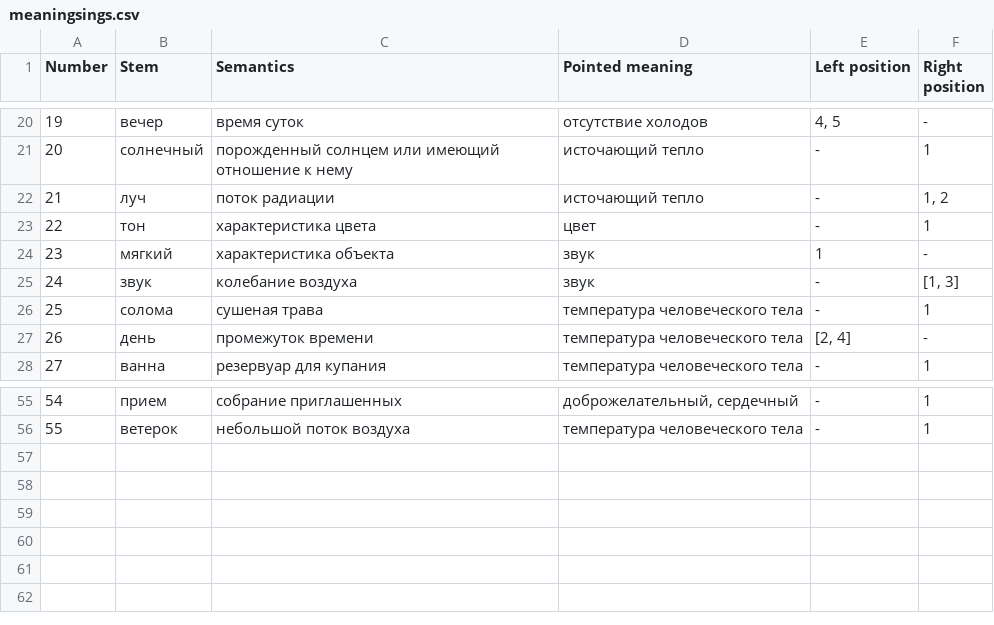
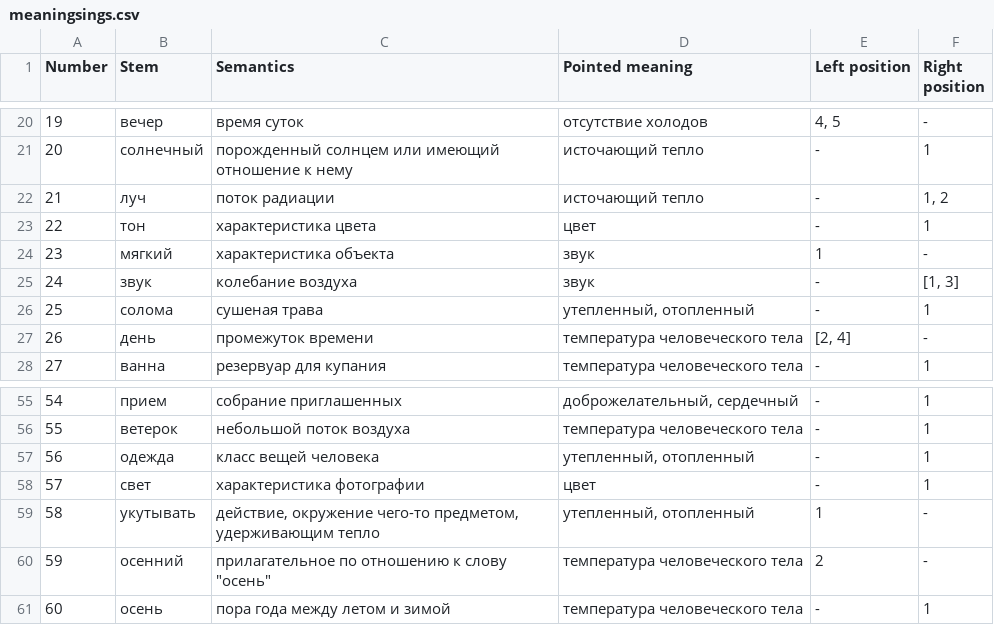
Before and after one commit to alex-rusakevich/polysem, a CSV file: data/meaningsings.csv, drawn as a sheet; only a part is shown, gaps mark what is left out.

Commit message:
#patch added marker for examples, extended meaningsigns list

```diff
--- a/data/meaningsings.csv
+++ b/data/meaningsings.csv
@@ -25,3 +25,3 @@
 24;звук;колебание воздуха;звук;-;[1, 3]
-25;солома;сушеная трава;температура человеческого тела;-;1
+25;солома;сушеная трава;утепленный, отопленный;-;1
 26;день;промежуток времени;температура человеческого тела;[2, 4];-
@@ -56 +56,6 @@
 55;ветерок;небольшой поток воздуха;температура человеческого тела;-;1
+56;одежда;класс вещей человека;утепленный, отопленный;-;1
+57;свет;характеристика фотографии;цвет;-;1
+58;укутывать;действие, окружение чего-то предметом, удерживающим тепло;утепленный, отопленный;1;-
+59;осенний;"прилагательное по отношению к слову ""осень""";температура человеческого тела;2;-
+60;осень;пора года между летом и зимой;температура человеческого тела;-;1
```
Also changed, not shown: 1 other file.
